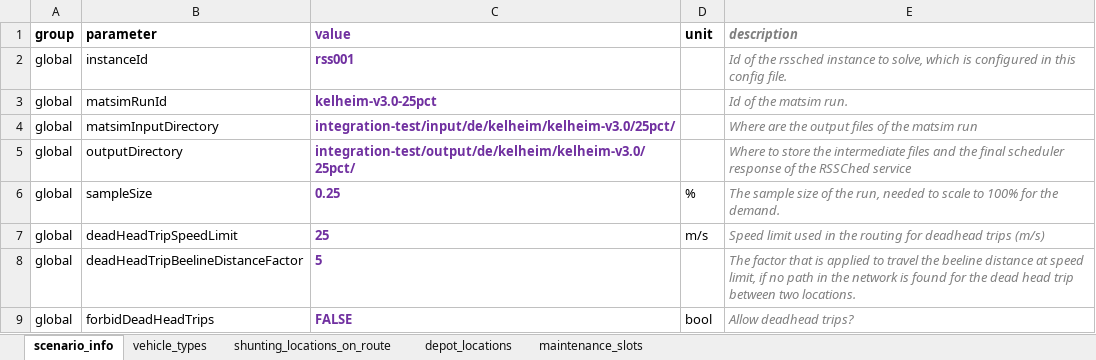
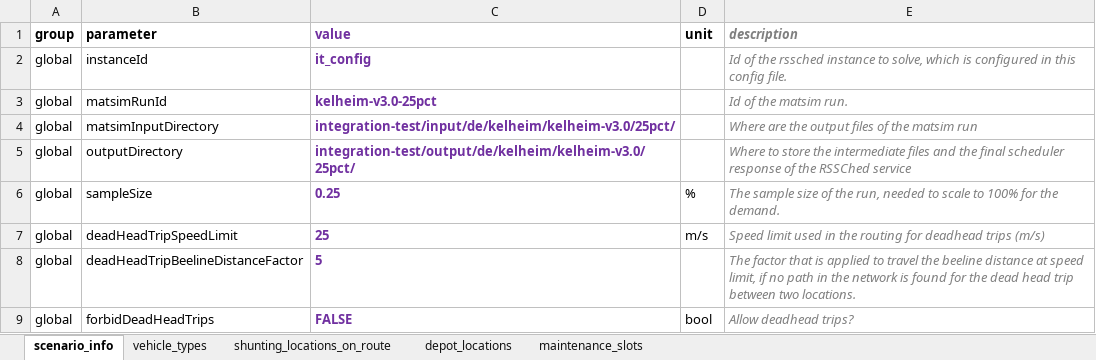
Before and after one commit to rolling-stock-scheduling/rssched-matsim-client, an Excel workbook: integration-test/input/de/kelheim/kelheim-v3.0/25pct/kelheim-v3.0-25pct.rssched_request_config.xlsx, sheet scenario_info, drawn as a sheet; only a part is shown; values as stored, in another font and other column widths than the file's, no borders; the diff names each change by its address in the sheet, - before the commit and + after, or states it on an @@ line.

```diff
--- a/integration-test/input/de/kelheim/kelheim-v3.0/25pct/kelheim-v3.0-25pct.rssched_request_config.xlsx (sheet scenario_info)
+++ b/integration-test/input/de/kelheim/kelheim-v3.0/25pct/kelheim-v3.0-25pct.rssched_request_config.xlsx (sheet scenario_info)
-C2 (value): rss001
+C2 (value): it_config
```
Also changed, not shown: 16 other files.
